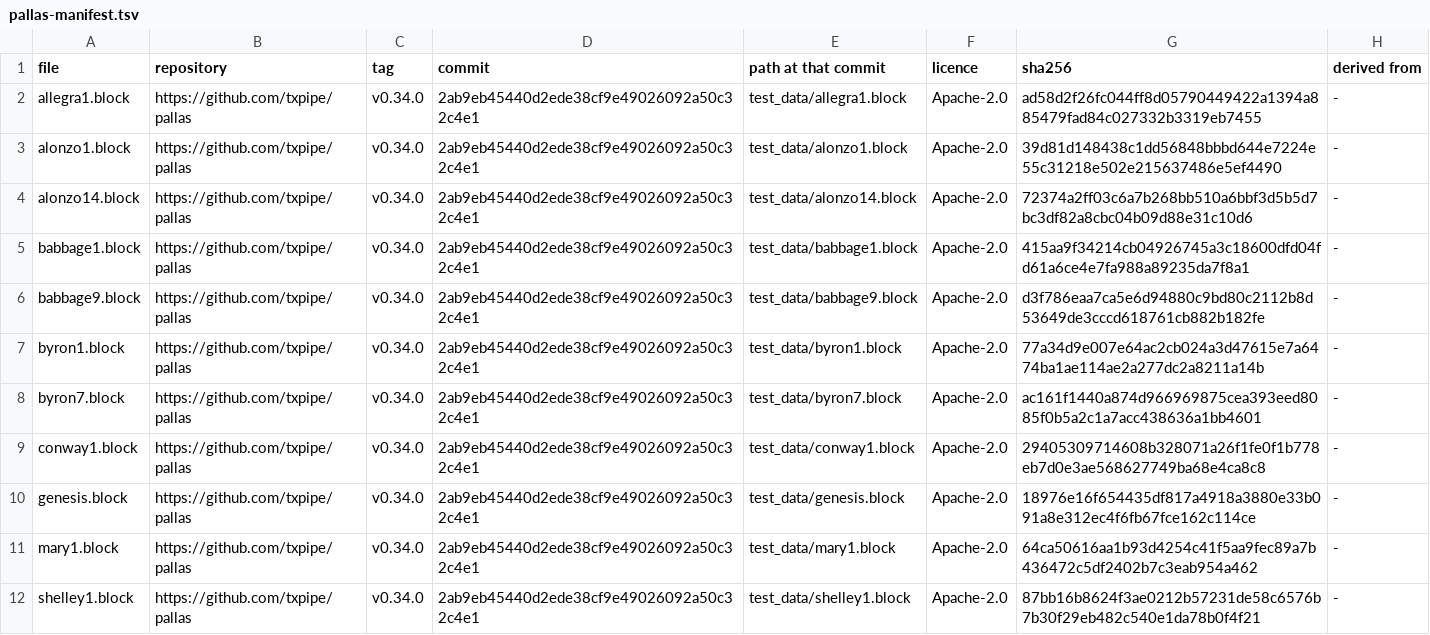
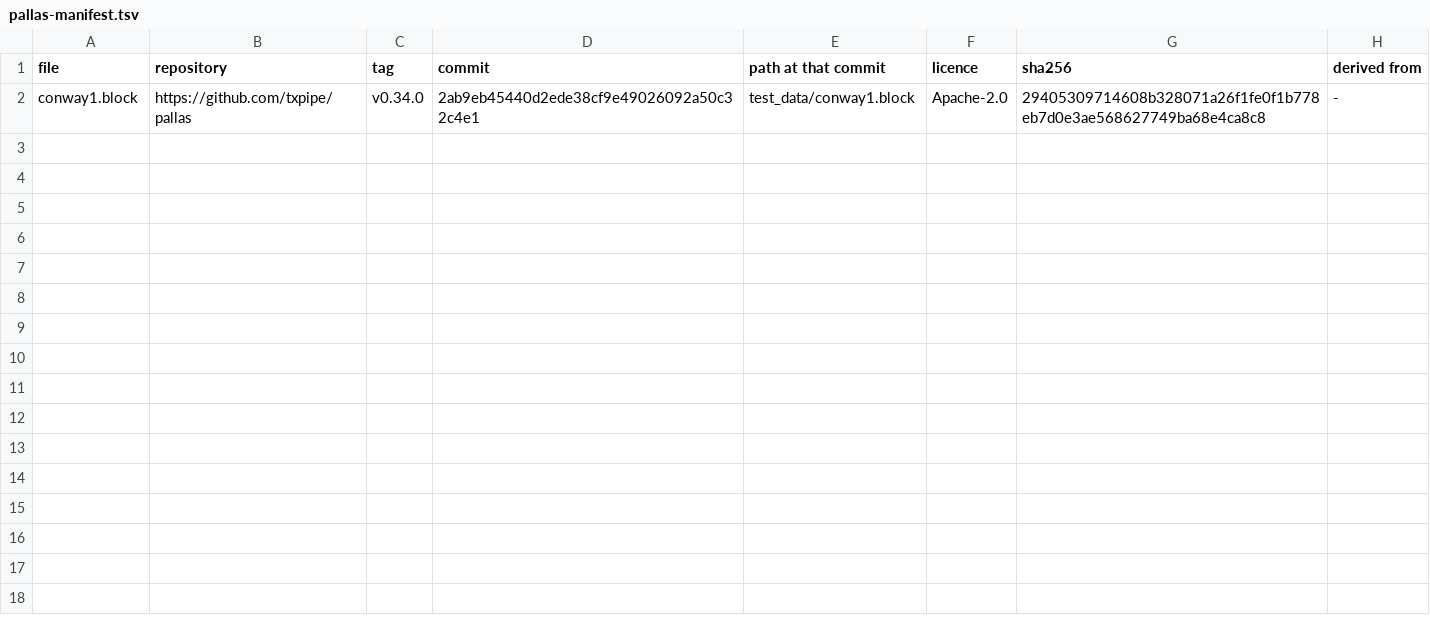
Before and after one commit to SAIB-Inc/Chrysalis, a TSV file: benchmarks/data/pallas-manifest.tsv, drawn as a sheet.

Commit message:
chore: repository cleanup (REPO-CLEANUP)
Deletes the demo CLIs, the Claude workflow, stale docs, specs, images, editor files, orphan benchmarks and duplicate block data; tightens ignore rules and adds a root .gitattributes; extends the committed-binary guard to archives. RC-GATE 9, plan build/plans/REPO-CLEANUP.md (round 2, replaces the round-1 tree 847e3ce6; THIRD-PARTY-NOTICES.md re-applied on LC1b bb146221).

52 paths: 41 deleted, 10 edited, 1 new (.gitattributes); net -3,895.
Reviewed tree: 7123ea75aede80501ca5efe86493361f2459a23d.
Reviews (blind, on that tree): claude-opus-5-5 high APPROVED 0/0/0/0; gemini-4-carbon-high APPROVED 0/0/0/0.
Lane checks: Mac offline 3,450, x64 1,814, format = base 12 rows, Debug/Release -warnaserror 0/0, root pytest 518/20/343, REPO CHECKS OK.

```diff
--- a/benchmarks/data/pallas-manifest.tsv
+++ b/benchmarks/data/pallas-manifest.tsv
@@ -1,12 +1,2 @@
 file	repository	tag	commit	path at that commit	licence	sha256	derived from
-allegra1.block	https://github.com/txpipe/pallas	v0.34.0	2ab9eb45440d2ede38cf9e49026092a50c32c4e1	test_data/allegra1.block	Apache-2.0	ad58d2f26fc044ff8d05790449422a1394a885479fad84c027332b3319eb7455	-
-alonzo1.block	https://github.com/txpipe/pallas	v0.34.0	2ab9eb45440d2ede38cf9e49026092a50c32c4e1	test_data/alonzo1.block	Apache-2.0	39d81d148438c1dd56848bbbd644e7224e55c31218e502e215637486e5ef4490	-
-alonzo14.block	https://github.com/txpipe/pallas	v0.34.0	2ab9eb45440d2ede38cf9e49026092a50c32c4e1	test_data/alonzo14.block	Apache-2.0	72374a2ff03c6a7b268bb510a6bbf3d5b5d7bc3df82a8cbc04b09d88e31c10d6	-
-babbage1.block	https://github.com/txpipe/pallas	v0.34.0	2ab9eb45440d2ede38cf9e49026092a50c32c4e1	test_data/babbage1.block	Apache-2.0	415aa9f34214cb04926745a3c18600dfd04fd61a6ce4e7fa988a89235da7f8a1	-
-babbage9.block	https://github.com/txpipe/pallas	v0.34.0	2ab9eb45440d2ede38cf9e49026092a50c32c4e1	test_data/babbage9.block	Apache-2.0	d3f786eaa7ca5e6d94880c9bd80c2112b8d53649de3cccd618761cb882b182fe	-
-byron1.block	https://github.com/txpipe/pallas	v0.34.0	2ab9eb45440d2ede38cf9e49026092a50c32c4e1	test_data/byron1.block	Apache-2.0	77a34d9e007e64ac2cb024a3d47615e7a6474ba1ae114ae2a277dc2a8211a14b	-
-byron7.block	https://github.com/txpipe/pallas	v0.34.0	2ab9eb45440d2ede38cf9e49026092a50c32c4e1	test_data/byron7.block	Apache-2.0	ac161f1440a874d966969875cea393eed8085f0b5a2c1a7acc438636a1bb4601	-
 conway1.block	https://github.com/txpipe/pallas	v0.34.0	2ab9eb45440d2ede38cf9e49026092a50c32c4e1	test_data/conway1.block	Apache-2.0	29405309714608b328071a26f1fe0f1b778eb7d0e3ae568627749ba68e4ca8c8	-
-genesis.block	https://github.com/txpipe/pallas	v0.34.0	2ab9eb45440d2ede38cf9e49026092a50c32c4e1	test_data/genesis.block	Apache-2.0	18976e16f654435df817a4918a3880e33b091a8e312ec4f6fb67fce162c114ce	-
-mary1.block	https://github.com/txpipe/pallas	v0.34.0	2ab9eb45440d2ede38cf9e49026092a50c32c4e1	test_data/mary1.block	Apache-2.0	64ca50616aa1b93d4254c41f5aa9fec89a7b436472c5df2402b7c3eab954a462	-
-shelley1.block	https://github.com/txpipe/pallas	v0.34.0	2ab9eb45440d2ede38cf9e49026092a50c32c4e1	test_data/shelley1.block	Apache-2.0	87bb16b8624f3ae0212b57231de58c6576b7b30f29eb482c540e1da78b0f4f21	-
```
Also changed, not shown: 48 other files.
